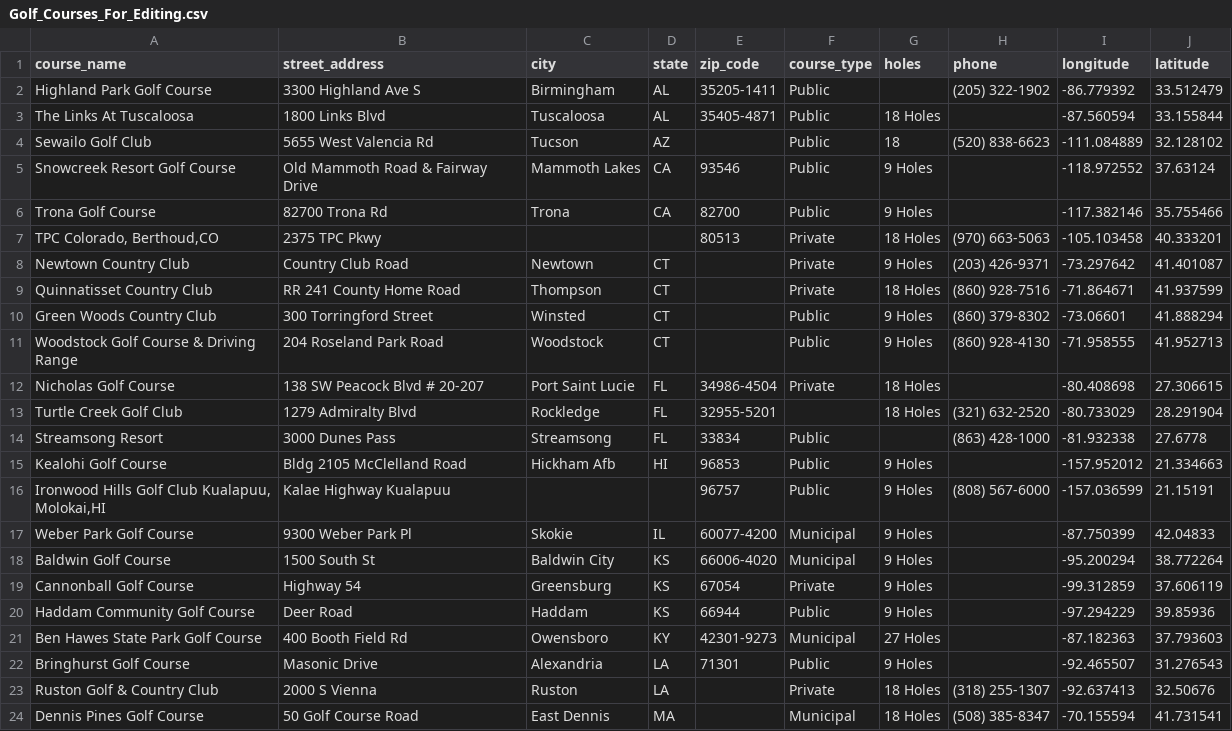
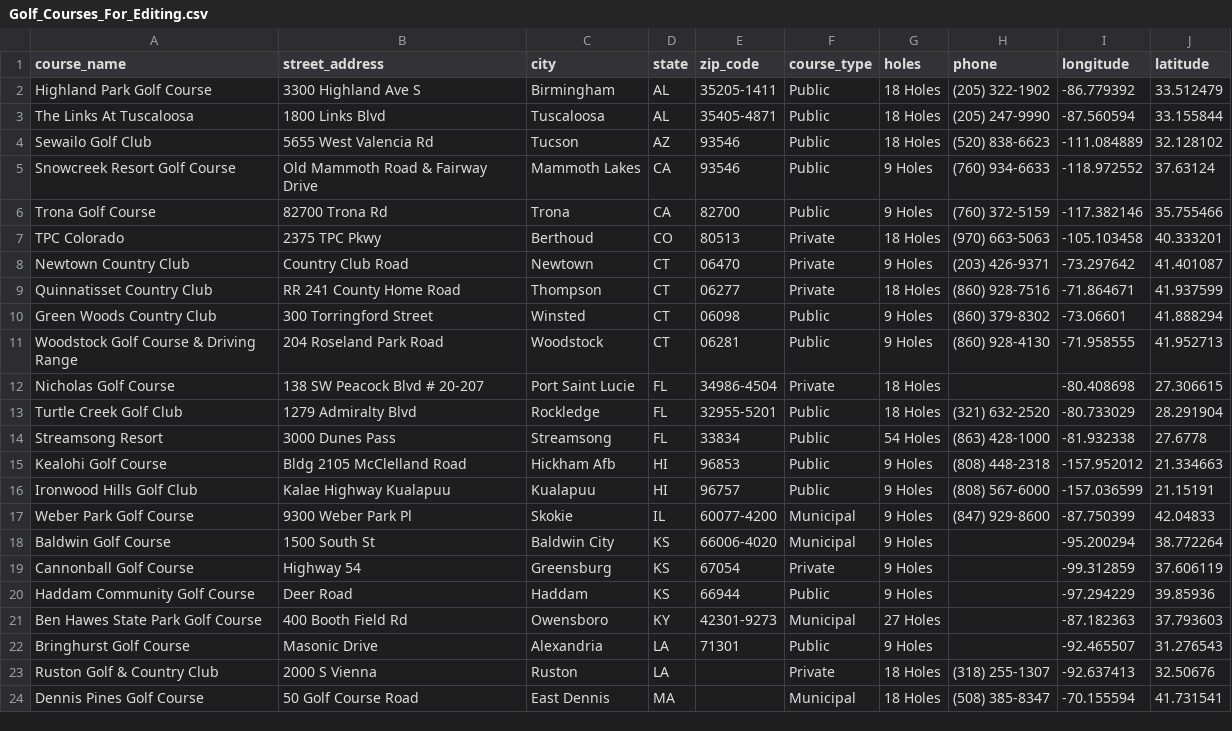
Before and after one commit to mmanolak/Golf-Courses_699, a CSV file: 3 - Work/Cleaned Data/Golf_Courses_For_Editing.csv, drawn as a sheet; only a part is shown.

Commit message:
data updates

```diff
--- a/3 - Work/Cleaned Data/Golf_Courses_For_Editing.csv
+++ b/3 - Work/Cleaned Data/Golf_Courses_For_Editing.csv
@@ -1,18 +1,18 @@
 course_name,street_address,city,state,zip_code,course_type,holes,phone,longitude,latitude
-Highland Park Golf Course,3300 Highland Ave S,Birmingham,AL,35205-1411,Public,,(205) 322-1902,-86.779392,33.512479
-The Links At Tuscaloosa,1800 Links Blvd,Tuscaloosa,AL,35405-4871,Public,18 Holes,,-87.560594,33.155844
-Sewailo Golf Club,5655 West Valencia Rd,Tucson,AZ,,Public,18,(520) 838-6623,-111.084889,32.128102
-Snowcreek Resort Golf Course,Old Mammoth Road & Fairway Drive,Mammoth Lakes,CA,93546,Public,9 Holes,,-118.972552,37.63124
-Trona Golf Course,82700 Trona Rd,Trona,CA,82700,Public,9 Holes,,-117.382146,35.755466
-"TPC Colorado, Berthoud,CO",2375 TPC Pkwy,,,80513,Private,18 Holes,(970) 663-5063,-105.103458,40.333201
-Newtown Country Club,Country Club Road,Newtown,CT,,Private,9 Holes,(203) 426-9371,-73.297642,41.401087
-Quinnatisset Country Club,RR 241 County Home Road,Thompson,CT,,Private,18 Holes,(860) 928-7516,-71.864671,41.937599
-Green Woods Country Club,300 Torringford Street,Winsted,CT,,Public,9 Holes,(860) 379-8302,-73.06601,41.888294
-Woodstock Golf Course & Driving Range,204 Roseland Park Road,Woodstock,CT,,Public,9 Holes,(860) 928-4130,-71.958555,41.952713
+Highland Park Golf Course,3300 Highland Ave S,Birmingham,AL,35205-1411,Public,18 Holes,(205) 322-1902,-86.779392,33.512479
+The Links At Tuscaloosa,1800 Links Blvd,Tuscaloosa,AL,35405-4871,Public,18 Holes,(205) 247-9990,-87.560594,33.155844
+Sewailo Golf Club,5655 West Valencia Rd,Tucson,AZ,93546,Public,18 Holes,(520) 838-6623,-111.084889,32.128102
+Snowcreek Resort Golf Course,Old Mammoth Road & Fairway Drive,Mammoth Lakes,CA,93546,Public,9 Holes,(760) 934-6633,-118.972552,37.63124
+Trona Golf Course,82700 Trona Rd,Trona,CA,82700,Public,9 Holes,(760) 372-5159,-117.382146,35.755466
+TPC Colorado,2375 TPC Pkwy,Berthoud,CO,80513,Private,18 Holes,(970) 663-5063,-105.103458,40.333201
+Newtown Country Club,Country Club Road,Newtown,CT,06470,Private,9 Holes,(203) 426-9371,-73.297642,41.401087
+Quinnatisset Country Club,RR 241 County Home Road,Thompson,CT,06277,Private,18 Holes,(860) 928-7516,-71.864671,41.937599
+Green Woods Country Club,300 Torringford Street,Winsted,CT,06098,Public,9 Holes,(860) 379-8302,-73.06601,41.888294
+Woodstock Golf Course & Driving Range,204 Roseland Park Road,Woodstock,CT,06281,Public,9 Holes,(860) 928-4130,-71.958555,41.952713
 Nicholas Golf Course,138 SW Peacock Blvd # 20-207,Port Saint Lucie,FL,34986-4504,Private,18 Holes,,-80.408698,27.306615
-Turtle Creek Golf Club,1279 Admiralty Blvd,Rockledge,FL,32955-5201,,18 Holes,(321) 632-2520,-80.733029,28.291904
-Streamsong Resort,3000 Dunes Pass,Streamsong,FL,33834,Public,,(863) 428-1000,-81.932338,27.6778
-Kealohi Golf Course,Bldg 2105 McClelland Road,Hickham Afb,HI,96853,Public,9 Holes,,-157.952012,21.334663
-"Ironwood Hills Golf Club Kualapuu, Molokai,HI",Kalae Highway  Kualapuu,,,96757,Public,9 Holes,(808) 567-6000,-157.036599,21.15191
-Weber Park Golf Course,9300 Weber Park Pl,Skokie,IL,60077-4200,Municipal,9 Holes,,-87.750399,42.04833
+Turtle Creek Golf Club,1279 Admiralty Blvd,Rockledge,FL,32955-5201,Public,18 Holes,(321) 632-2520,-80.733029,28.291904
+Streamsong Resort,3000 Dunes Pass,Streamsong,FL,33834,Public,54 Holes,(863) 428-1000,-81.932338,27.6778
+Kealohi Golf Course,Bldg 2105 McClelland Road,Hickham Afb,HI,96853,Public,9 Holes,(808) 448-2318,-157.952012,21.334663
+Ironwood Hills Golf Club,Kalae Highway  Kualapuu,Kualapuu,HI,96757,Public,9 Holes,(808) 567-6000,-157.036599,21.15191
+Weber Park Golf Course,9300 Weber Park Pl,Skokie,IL,60077-4200,Municipal,9 Holes,(847) 929-8600,-87.750399,42.04833
 Baldwin Golf Course,1500 South St,Baldwin City,KS,66006-4020,Municipal,9 Holes,,-95.200294,38.772264
```
